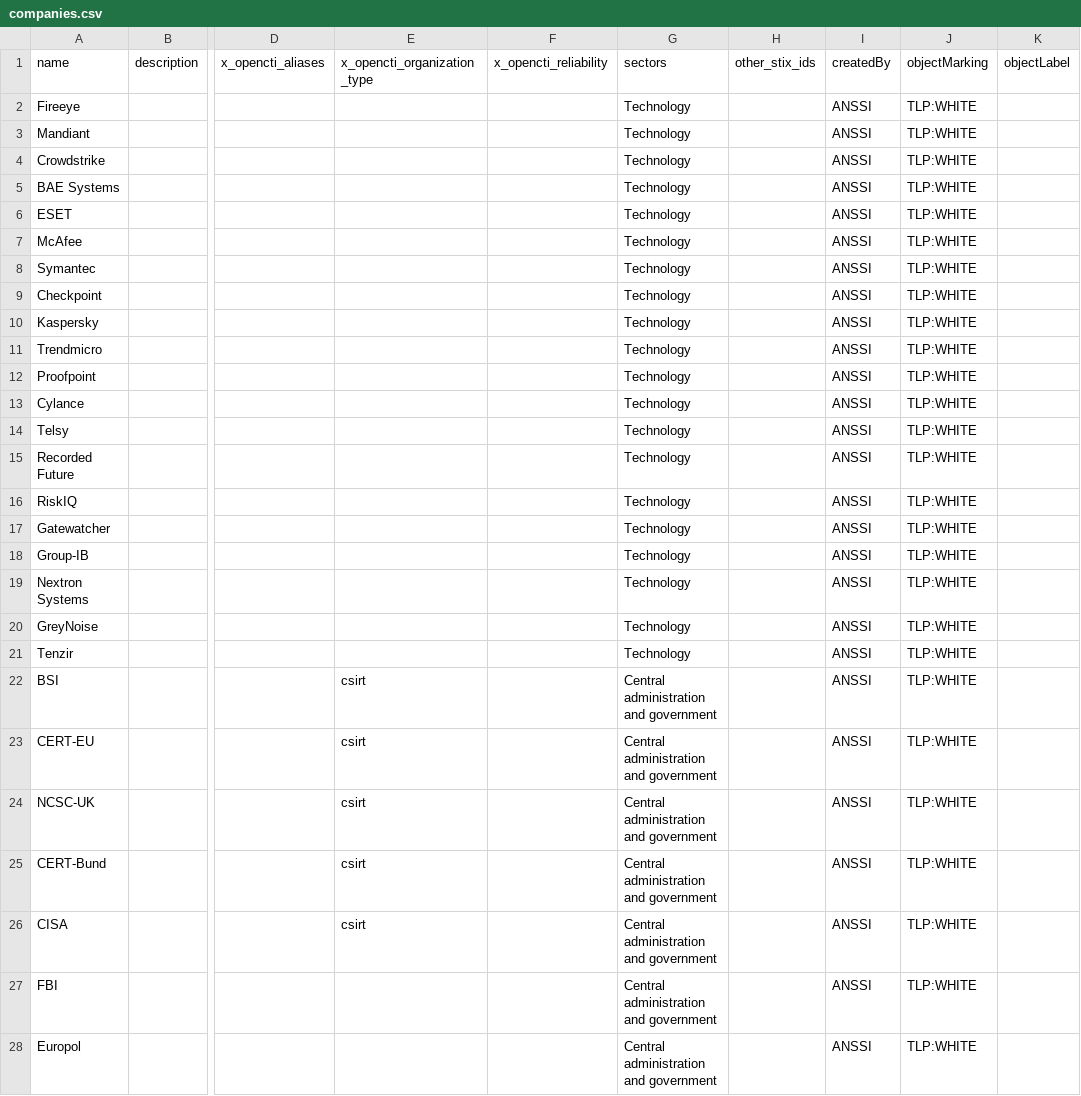
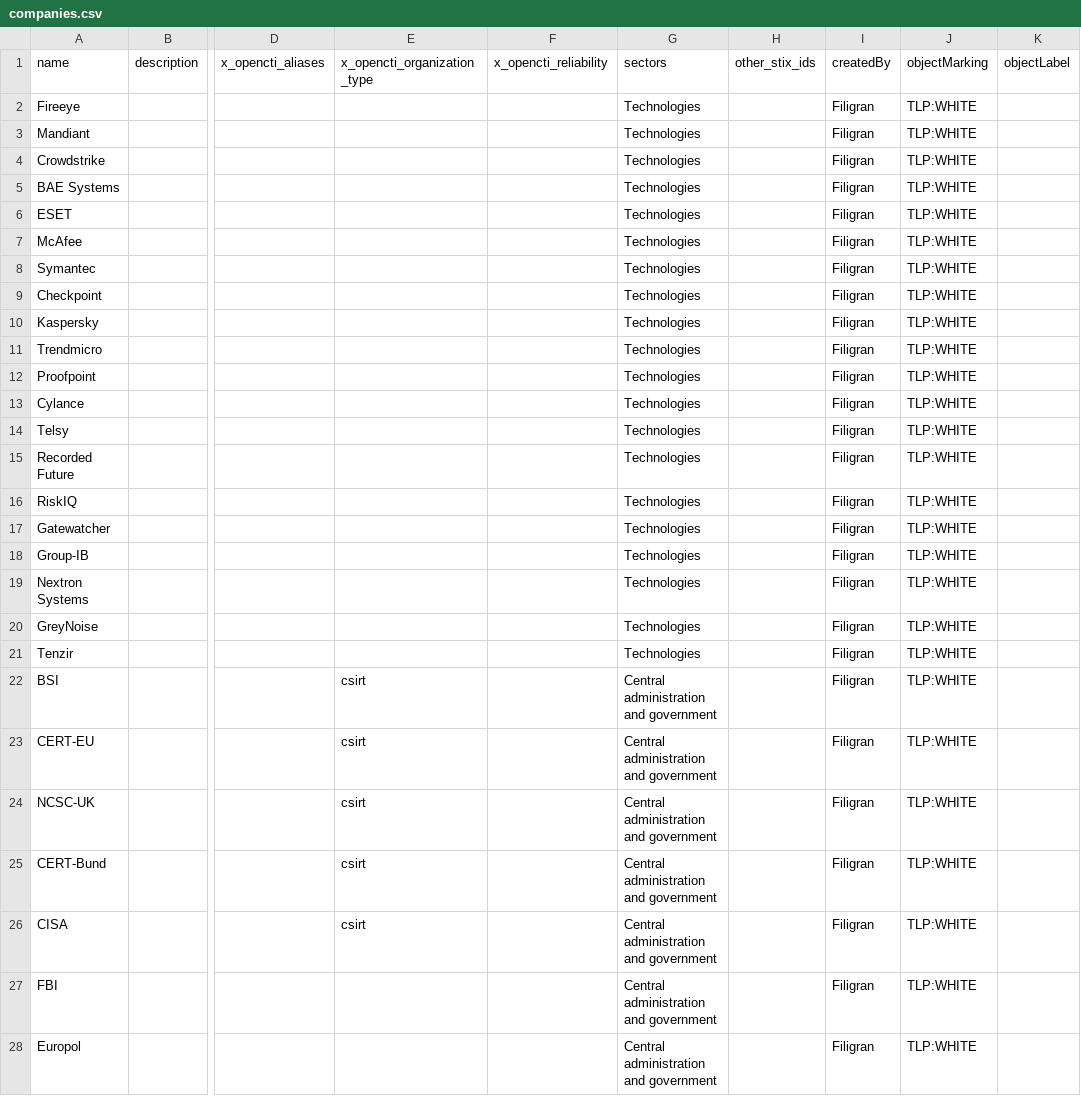
Before and after one commit to OpenCTI-Platform/datasets, a CSV file: raw/companies.csv, drawn as a sheet; only a part is shown, gaps mark what is left out; the diff covers the shown part only; the diff names each change by its address in the sheet, - before the commit and + after, or states it on an @@ line.

Commit message:
[all] Update all datasets to be consistent and add Filigran

```diff
--- a/raw/companies.csv
+++ b/raw/companies.csv
-G2:G21 (sectors): Technology
+G2:G21 (sectors): Technologies
-I2:I28 (createdBy): ANSSI
+I2:I28 (createdBy): Filigran
```
Also changed, not shown: 4 edited cells elsewhere in this file, 6 other files.
